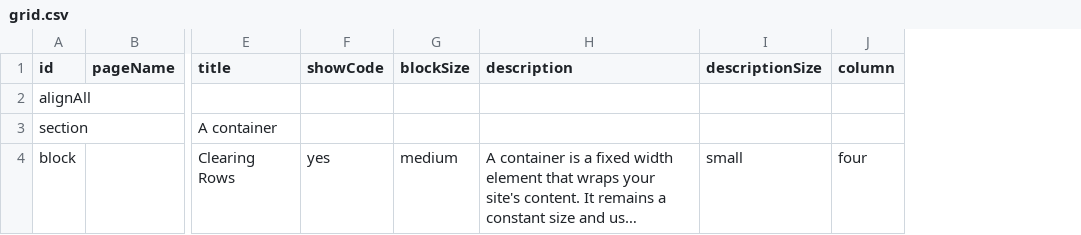
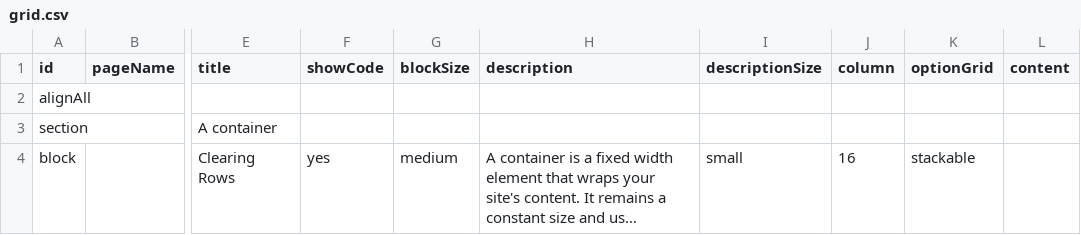
Before and after one commit to marcus8712/test, a CSV file: data/grid.csv, drawn as a sheet; only a part is shown, gaps mark what is left out; long unchanged cells end in …; the diff names each change by its address in the sheet, - before the commit and + after, or states it on an @@ line.

```diff
--- a/data/grid.csv
+++ b/data/grid.csv
+column K (optionGrid), row 4: stackable
+column L (content), empty
-J4 (column): four
+J4 (column): 16
```
Also changed, not shown: 3 other files.
